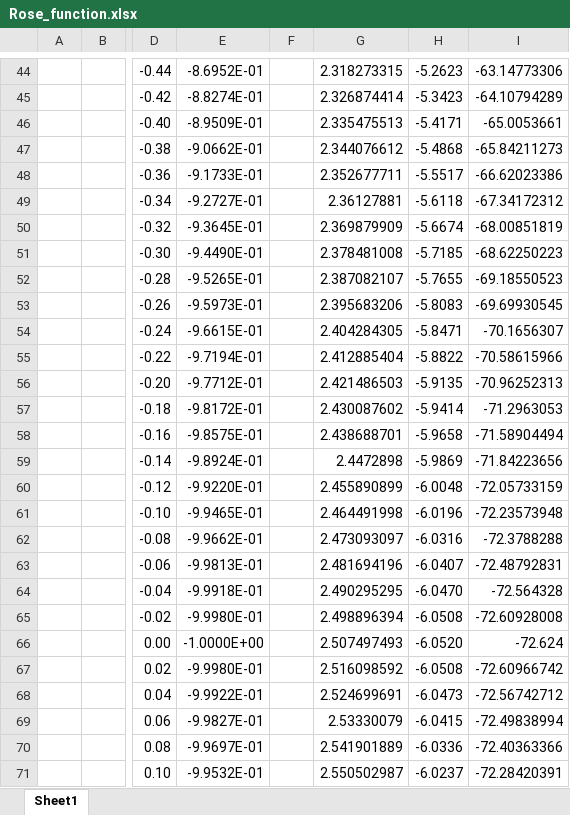
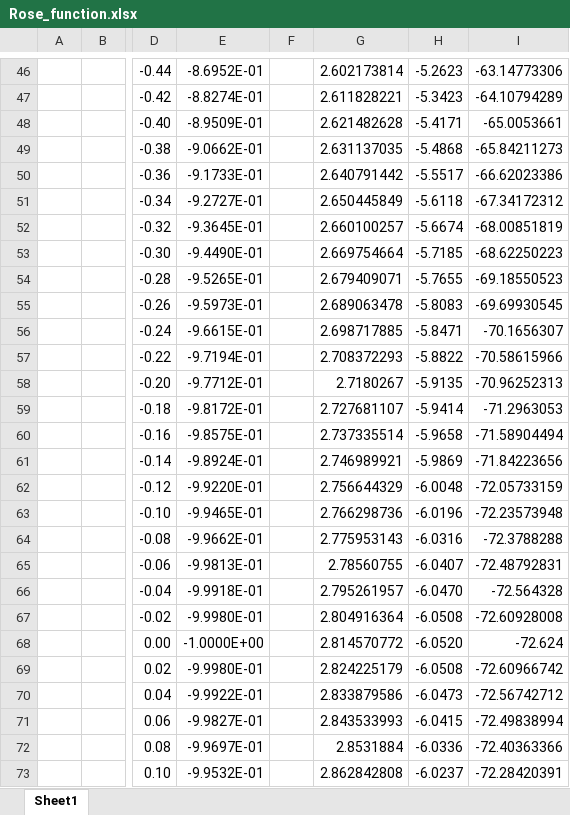
Before and after one commit to by-student-2017/lammps_education_metal_win, an Excel workbook: potentials/smatb/Rose_function.xlsx, sheet Sheet1, drawn as a sheet; only a part is shown, gaps mark what is left out; values as stored, in another font and other column widths than the file's, no borders; charts and pictures not drawn; addresses are those after the commit; the diff covers the shown part only; the diff names each change by its address in the sheet, - before the commit and + after, or states it on an @@ line.

```diff
--- a/potentials/smatb/Rose_function.xlsx (sheet Sheet1)
+++ b/potentials/smatb/Rose_function.xlsx (sheet Sheet1)
-G46: 2.318273315
+G46: 2.602173814
-G47: 2.326874414
+G47: 2.611828221
-G48: 2.335475513
+G48: 2.621482628
-G49: 2.344076612
+G49: 2.631137035
-G50: 2.352677711
+G50: 2.640791442
-G51: 2.36127881
+G51: 2.650445849
-G52: 2.369879909
+G52: 2.660100257
-G53: 2.378481008
+G53: 2.669754664
-G54: 2.387082107
+G54: 2.679409071
-G55: 2.395683206
+G55: 2.689063478
-G56: 2.404284305
+G56: 2.698717885
-G57: 2.412885404
+G57: 2.708372293
-G58: 2.421486503
+G58: 2.7180267
-G59: 2.430087602
+G59: 2.727681107
-G60: 2.438688701
+G60: 2.737335514
-G61: 2.4472898
+G61: 2.746989921
-G62: 2.455890899
+G62: 2.756644329
-G63: 2.464491998
+G63: 2.766298736
-G64: 2.473093097
+G64: 2.775953143
-G65: 2.481694196
+G65: 2.78560755
-G66: 2.490295295
+G66: 2.795261957
-G67: 2.498896394
+G67: 2.804916364
-G68: 2.507497493
+G68: 2.814570772
-G69: 2.516098592
+G69: 2.824225179
-G70: 2.524699691
+G70: 2.833879586
-G71: 2.53330079
+G71: 2.843533993
-G72: 2.541901889
+G72: 2.8531884
-G73: 2.550502987
+G73: 2.862842808
```
Also changed, not shown: 2 added rows, 435 edited cells and cell formats elsewhere in this sheet, formulas that keep their value, charts or pictures.
